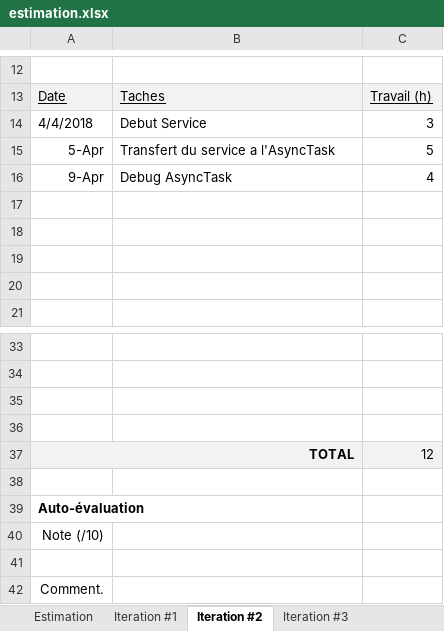
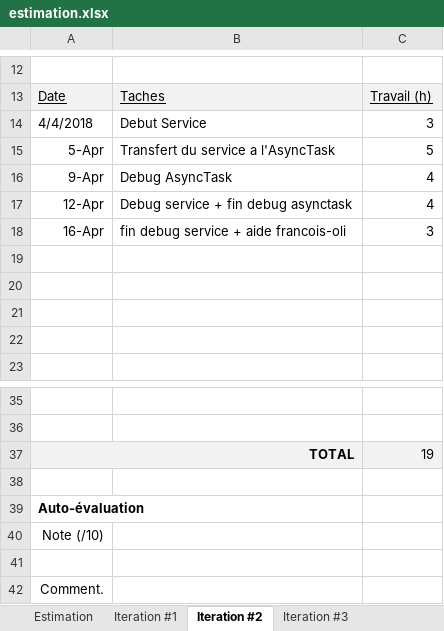
Before and after one commit to Hexonick/Tamagotchi, an Excel workbook: Synopsys/estimation.xlsx, sheet Iteration #2, drawn as a sheet; only a part is shown, gaps mark what is left out; values as stored, in another font and other column widths than the file's, no borders; charts and pictures not drawn; removed rows and columns are numbered as before the commit, all else as after; the diff names each change by its address in the sheet, - before the commit and + after, or states it on an @@ line.

Commit message:
Mise à jour de extimation

```diff
--- a/Synopsys/estimation.xlsx (sheet Iteration #2)
+++ b/Synopsys/estimation.xlsx (sheet Iteration #2)
+row 17: 12-Apr | Debug service + fin debug asynctask | 4
+row 18: 16-Apr | fin debug service + aide francois-oli | 3
-row 35: (empty)
-row 36: (empty)
-C37: 12
+C37: 19
```
